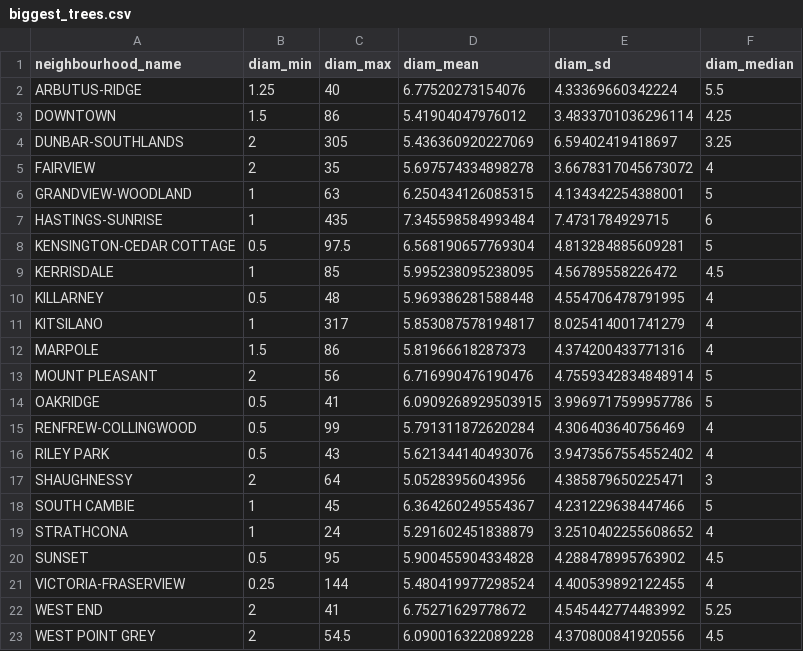
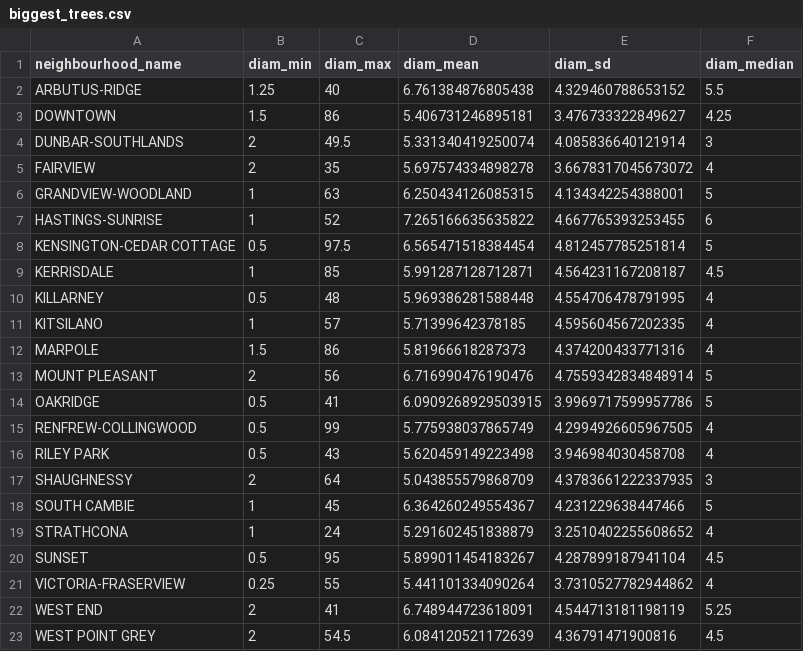
Before and after one commit to stat545ubc-2023/mda-nmac2000, a CSV file: Output/biggest_trees.csv, drawn as a sheet.

```diff
--- a/Output/biggest_trees.csv
+++ b/Output/biggest_trees.csv
@@ -1,12 +1,12 @@
 neighbourhood_name,diam_min,diam_max,diam_mean,diam_sd,diam_median
-ARBUTUS-RIDGE,1.25,40,6.77520273154076,4.33369660342224,5.5
-DOWNTOWN,1.5,86,5.41904047976012,3.4833701036296114,4.25
-DUNBAR-SOUTHLANDS,2,305,5.436360920227069,6.59402419418697,3.25
+ARBUTUS-RIDGE,1.25,40,6.761384876805438,4.329460788653152,5.5
+DOWNTOWN,1.5,86,5.406731246895181,3.476733322849627,4.25
+DUNBAR-SOUTHLANDS,2,49.5,5.331340419250074,4.085836640121914,3
 FAIRVIEW,2,35,5.697574334898278,3.6678317045673072,4
 GRANDVIEW-WOODLAND,1,63,6.250434126085315,4.134342254388001,5
-HASTINGS-SUNRISE,1,435,7.345598584993484,7.4731784929715,6
-KENSINGTON-CEDAR COTTAGE,0.5,97.5,6.568190657769304,4.813284885609281,5
-KERRISDALE,1,85,5.995238095238095,4.56789558226472,4.5
+HASTINGS-SUNRISE,1,52,7.265166635635822,4.667765393253455,6
+KENSINGTON-CEDAR COTTAGE,0.5,97.5,6.565471518384454,4.812457785251814,5
+KERRISDALE,1,85,5.991287128712871,4.564231167208187,4.5
 KILLARNEY,0.5,48,5.969386281588448,4.554706478791995,4
-KITSILANO,1,317,5.853087578194817,8.025414001741279,4
+KITSILANO,1,57,5.71399642378185,4.595604567202335,4
 MARPOLE,1.5,86,5.81966618287373,4.374200433771316,4
@@ -14,10 +14,10 @@ MOUNT PLEASANT,2,56,6.716990476190476,4.7559342834848914,5
 OAKRIDGE,0.5,41,6.0909268929503915,3.9969717599957786,5
-RENFREW-COLLINGWOOD,0.5,99,5.791311872620284,4.306403640756469,4
-RILEY PARK,0.5,43,5.621344140493076,3.9473567554552402,4
-SHAUGHNESSY,2,64,5.05283956043956,4.385879650225471,3
+RENFREW-COLLINGWOOD,0.5,99,5.775938037865749,4.2994926605967505,4
+RILEY PARK,0.5,43,5.620459149223498,3.946984030458708,4
+SHAUGHNESSY,2,64,5.043855579868709,4.3783661222337935,3
 SOUTH CAMBIE,1,45,6.364260249554367,4.231229638447466,5
 STRATHCONA,1,24,5.291602451838879,3.2510402255608652,4
-SUNSET,0.5,95,5.900455904334828,4.288478995763902,4.5
-VICTORIA-FRASERVIEW,0.25,144,5.480419977298524,4.400539892122455,4
-WEST END,2,41,6.75271629778672,4.545442774483992,5.25
-WEST POINT GREY,2,54.5,6.090016322089228,4.370800841920556,4.5
+SUNSET,0.5,95,5.899011454183267,4.287899187941104,4.5
+VICTORIA-FRASERVIEW,0.25,55,5.441101334090264,3.7310527782944862,4
+WEST END,2,41,6.748944723618091,4.544713181198119,5.25
+WEST POINT GREY,2,54.5,6.084120521172639,4.36791471900816,4.5
```
Also changed, not shown: 9 other files.
